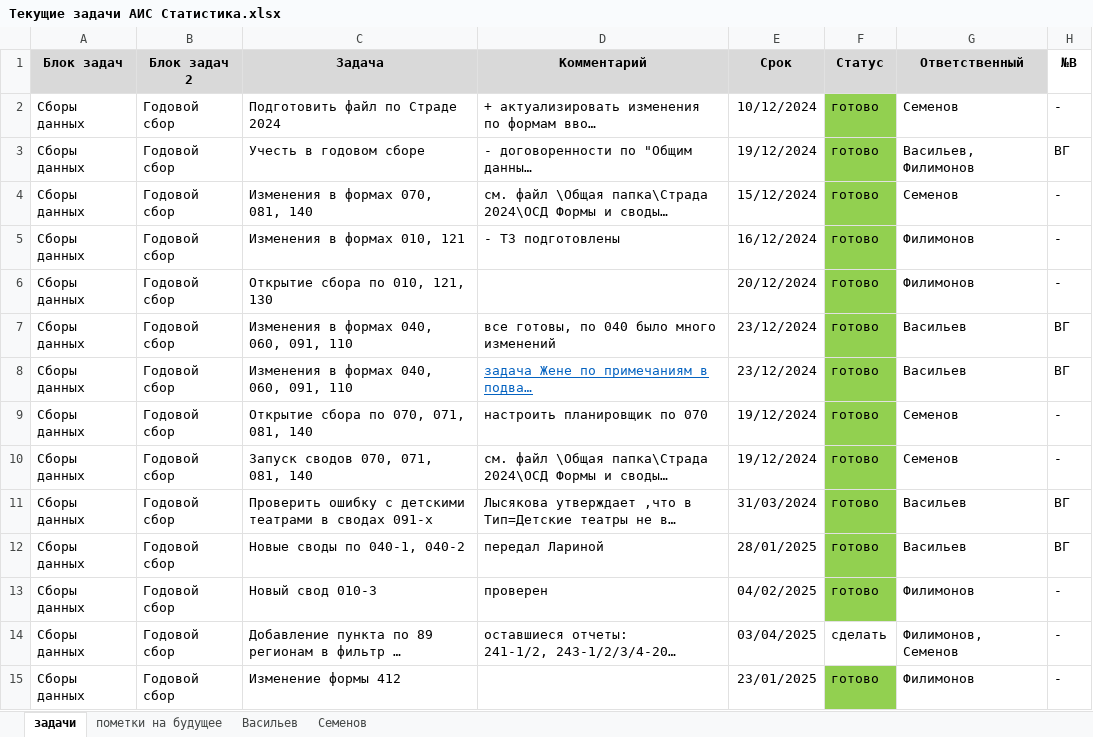
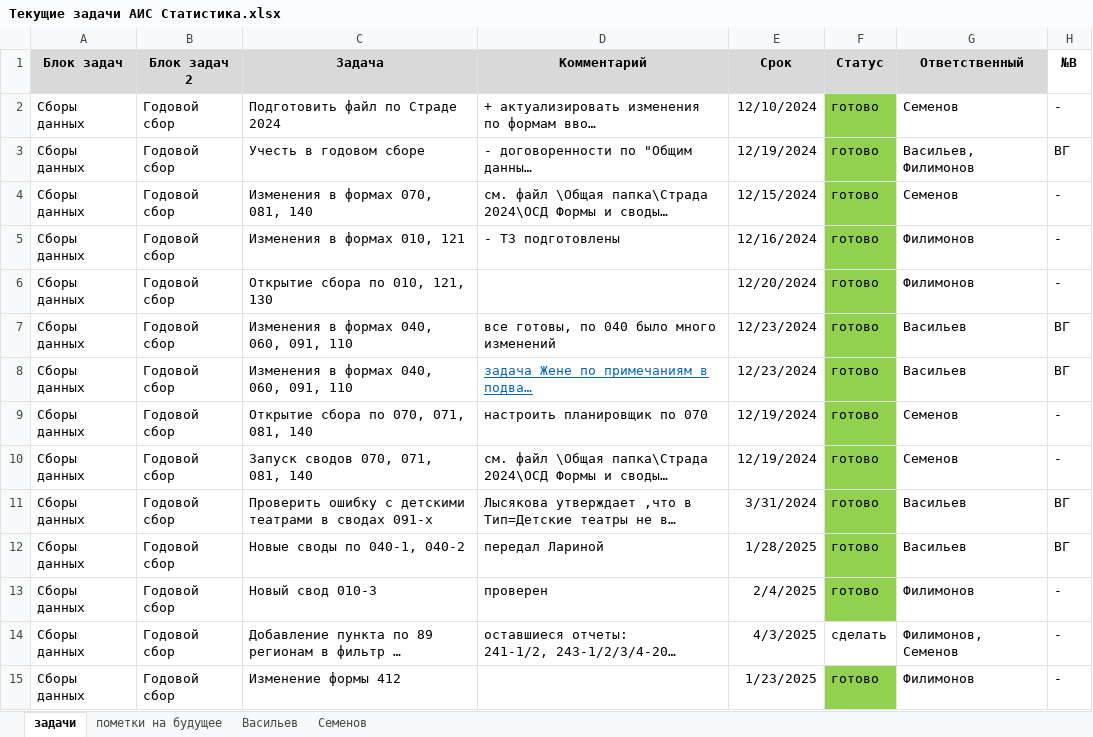
Before and after one commit to Revaldyo/test, an Excel workbook: Текущие задачи АИС Статистика.xlsx, sheet задачи, drawn as a sheet; only a part is shown; long unchanged cells end in …; values as stored, in another font and other column widths than the file's, no borders; table styles not drawn; the diff covers the shown part only; the diff names each change by its address in the sheet, - before the commit and + after, or states it on an @@ line.

Commit message:
Update Текущие задачи АИС Статистика.xlsx

```diff
--- a/Текущие задачи АИС Статистика.xlsx (sheet задачи)
+++ b/Текущие задачи АИС Статистика.xlsx (sheet задачи)
-E2 (Срок): 10/12/2024
+E2 (Срок): 12/10/2024
-E3 (Срок): 19/12/2024
+E3 (Срок): 12/19/2024
-E4 (Срок): 15/12/2024
+E4 (Срок): 12/15/2024
-E5 (Срок): 16/12/2024
+E5 (Срок): 12/16/2024
-E6 (Срок): 20/12/2024
+E6 (Срок): 12/20/2024
-E7:E8 (Срок): 23/12/2024
+E7:E8 (Срок): 12/23/2024
-E9:E10 (Срок): 19/12/2024
+E9:E10 (Срок): 12/19/2024
-E11 (Срок): 31/03/2024
+E11 (Срок): 3/31/2024
-E12 (Срок): 28/01/2025
+E12 (Срок): 1/28/2025
-E13 (Срок): 04/02/2025
+E13 (Срок): 2/4/2025
-E14 (Срок): 03/04/2025
+E14 (Срок): 4/3/2025
-E15 (Срок): 23/01/2025
+E15 (Срок): 1/23/2025
```
Also changed, not shown: 1 added row and 112 edited cells elsewhere in this sheet, formulas that keep their value.
